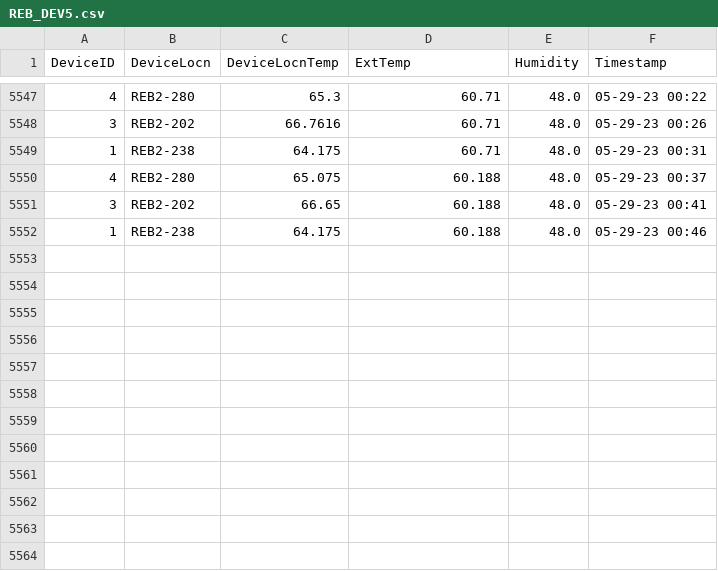
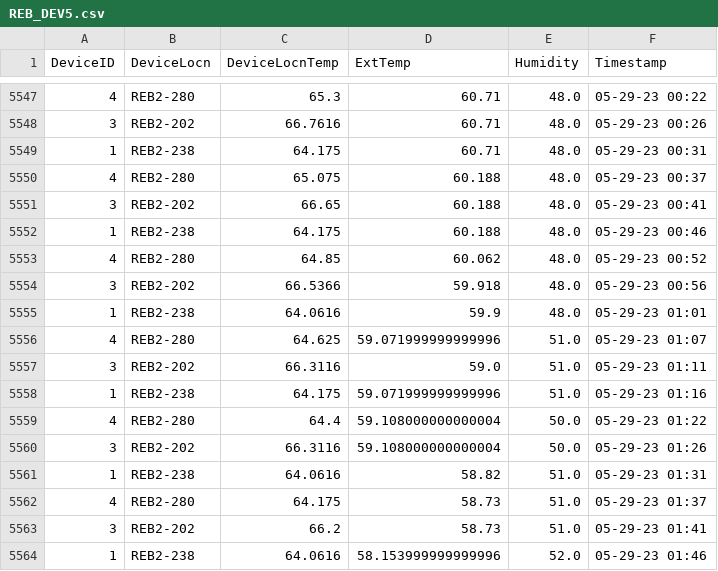
Before and after one commit to adisarun30/TemperatureLog, a CSV file: REB_DEV5.csv, drawn as a sheet; only a part is shown, gaps mark what is left out; the diff names each change by its address in the sheet, - before the commit and + after, or states it on an @@ line.

Commit message:
Temperature log commit from DEV_all_Device at Mon May 29 01:51:48 2023

```diff
--- a/REB_DEV5.csv
+++ b/REB_DEV5.csv
+row 5553: 4 | REB2-280 | 64.85 | 60.062 | 48.0 | 05-29-23 00:52
+row 5554: 3 | REB2-202 | 66.5366 | 59.918 | 48.0 | 05-29-23 00:56
+row 5555: 1 | REB2-238 | 64.0616 | 59.9 | 48.0 | 05-29-23 01:01
+row 5556: 4 | REB2-280 | 64.625 | 59.071999999999996 | 51.0 | 05-29-23 01:07
+row 5557: 3 | REB2-202 | 66.3116 | 59.0 | 51.0 | 05-29-23 01:11
+row 5558: 1 | REB2-238 | 64.175 | 59.071999999999996 | 51.0 | 05-29-23 01:16
+row 5559: 4 | REB2-280 | 64.4 | 59.108000000000004 | 50.0 | 05-29-23 01:22
+row 5560: 3 | REB2-202 | 66.3116 | 59.108000000000004 | 50.0 | 05-29-23 01:26
+row 5561: 1 | REB2-238 | 64.0616 | 58.82 | 51.0 | 05-29-23 01:31
+row 5562: 4 | REB2-280 | 64.175 | 58.73 | 51.0 | 05-29-23 01:37
+row 5563: 3 | REB2-202 | 66.2 | 58.73 | 51.0 | 05-29-23 01:41
+row 5564: 1 | REB2-238 | 64.0616 | 58.153999999999996 | 52.0 | 05-29-23 01:46
```
